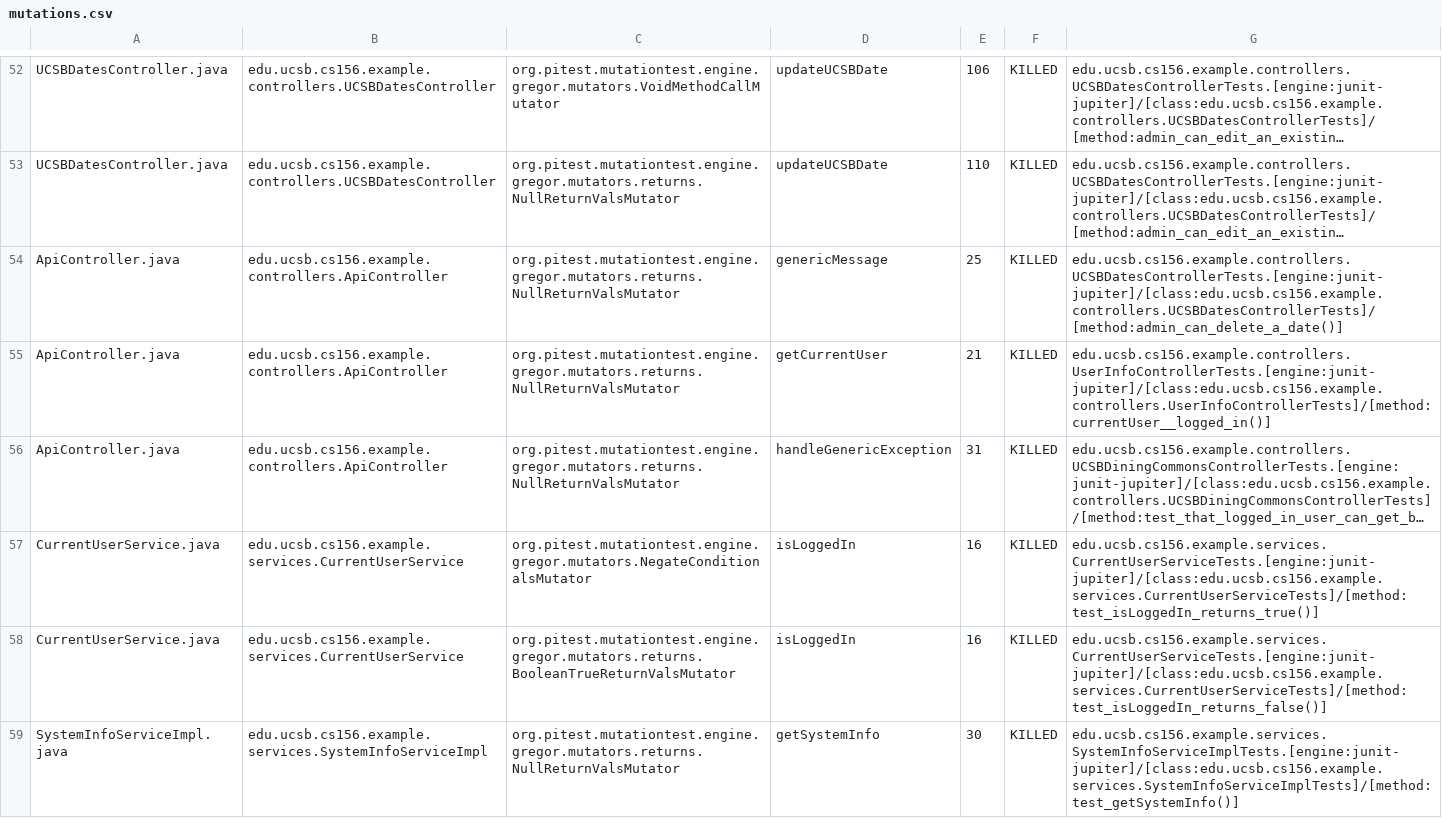
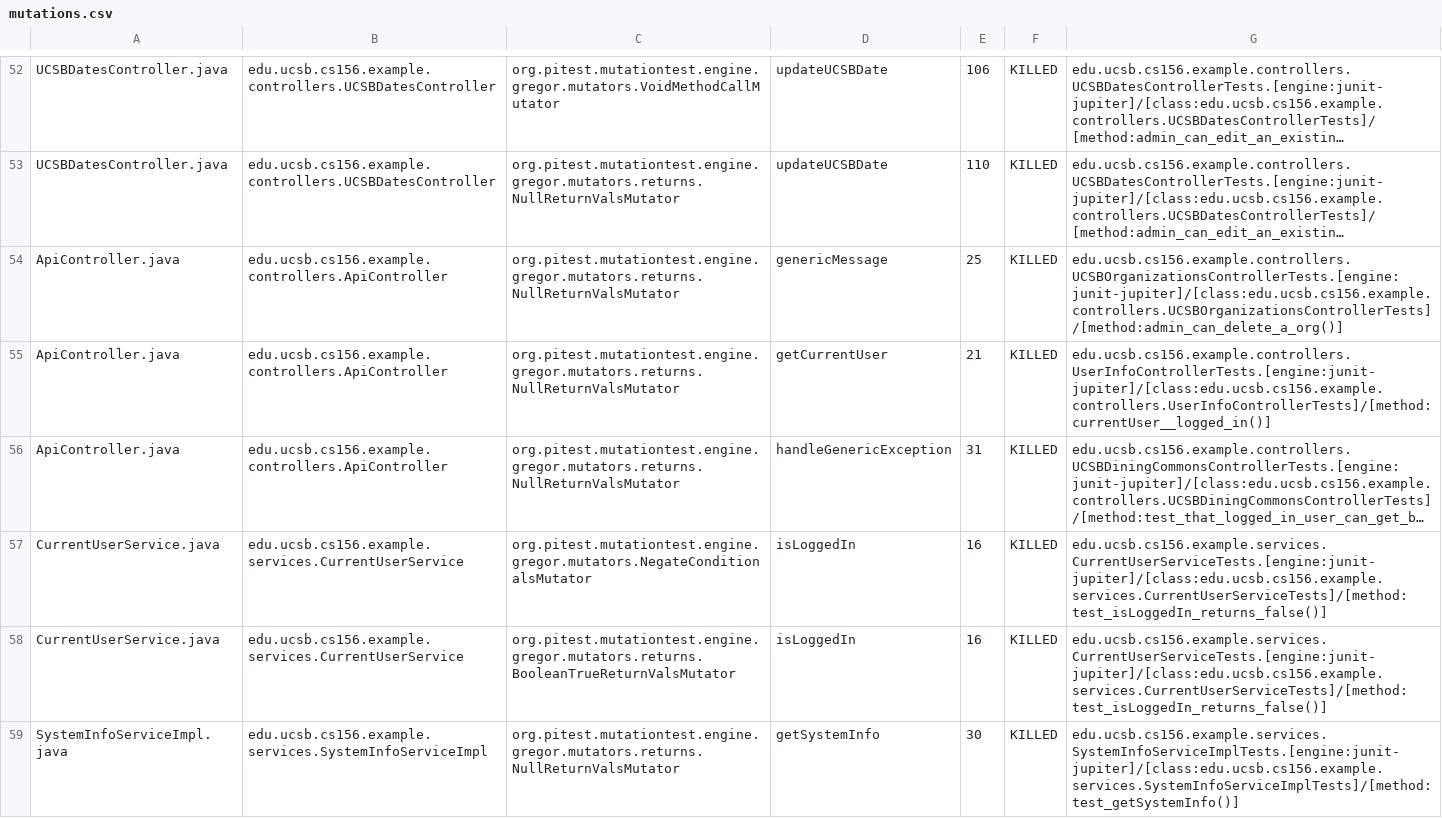
Before and after one commit to ucsb-cs156-s24/team02-s24-4pm-7, a CSV file: prs/48/pitest/mutations.csv, drawn as a sheet; only a part is shown, gaps mark what is left out; long unchanged cells end in …; the diff names each change by its address in the sheet, - before the commit and + after, or states it on an @@ line.

Commit message:
Deploying to gh-pages from @ ucsb-cs156-s24/team02-s24-4pm-7@79ada83917e4e43e56a036be3ba342869699e75b 🚀

```diff
--- a/prs/48/pitest/mutations.csv
+++ b/prs/48/pitest/mutations.csv
-G54: edu.ucsb.cs156.example.controllers.UCSBDatesControllerTests.[engine:junit-jupiter]/[class:edu.ucsb.cs156.example.controllers.UCSBDatesControllerTests]/[method:admin_can_delete_a_date()]
+G54: edu.ucsb.cs156.example.controllers.UCSBOrganizationsControllerTests.[engine:junit-jupiter]/[class:edu.ucsb.cs156.example.controllers.UCSBOrganizationsControllerTests]/[method:admin_can_delete_a_org()]
-G57: edu.ucsb.cs156.example.services.CurrentUserServiceTests.[engine:junit-jupiter]/[class:edu.ucsb.cs156.example.services.CurrentUserServiceTests]/[method:test_isLoggedIn_returns_true()]
+G57: edu.ucsb.cs156.example.services.CurrentUserServiceTests.[engine:junit-jupiter]/[class:edu.ucsb.cs156.example.services.CurrentUserServiceTests]/[method:test_isLoggedIn_returns_false()]
```
Also changed, not shown: 12 other files.
